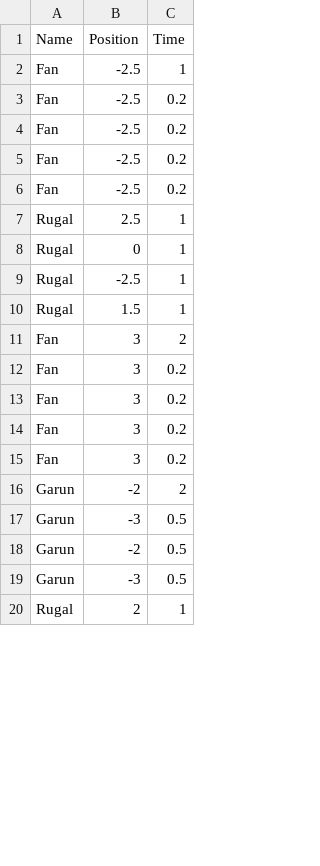
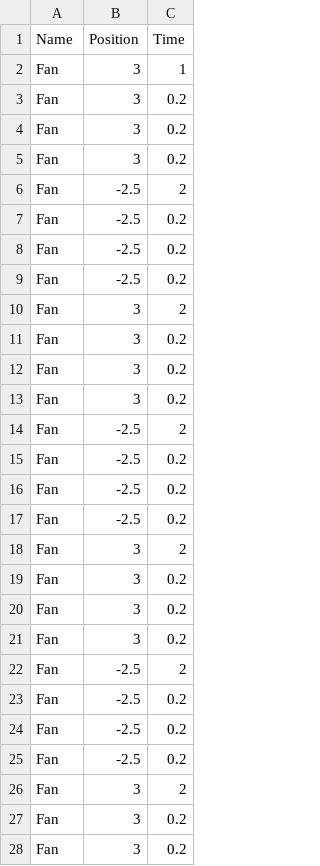
Before and after one commit to Canachii/UnityGradius, a CSV file: Assets/Resources/Stage01.csv, drawn as a sheet; only a part is shown; the shorter side is filled out with more unchanged rows; the diff covers the shown part only.

```diff
--- a/Assets/Resources/Stage01.csv
+++ b/Assets/Resources/Stage01.csv
@@ -1,3 +1,7 @@
 Name,Position,Time
-Fan,-2.5,1
+Fan,3,1
+Fan,3,0.2
+Fan,3,0.2
+Fan,3,0.2
+Fan,-2.5,2
 Fan,-2.5,0.2
@@ -5,7 +9,2 @@ Fan,-2.5,0.2
 Fan,-2.5,0.2
-Fan,-2.5,0.2
-Rugal,2.5,1
-Rugal,0,1
-Rugal,-2.5,1
-Rugal,1.5,1
 Fan,3,2
@@ -14,6 +13,16 @@ Fan,3,0.2
 Fan,3,0.2
+Fan,-2.5,2
+Fan,-2.5,0.2
+Fan,-2.5,0.2
+Fan,-2.5,0.2
+Fan,3,2
 Fan,3,0.2
-Garun,-2,2
-Garun,-3,0.5
-Garun,-2,0.5
-Garun,-3,0.5
+Fan,3,0.2
+Fan,3,0.2
+Fan,-2.5,2
+Fan,-2.5,0.2
+Fan,-2.5,0.2
+Fan,-2.5,0.2
+Fan,3,2
+Fan,3,0.2
+Fan,3,0.2
```
Also changed, not shown: 24 added rows and 4 edited cells elsewhere in this file, 23 other files.
